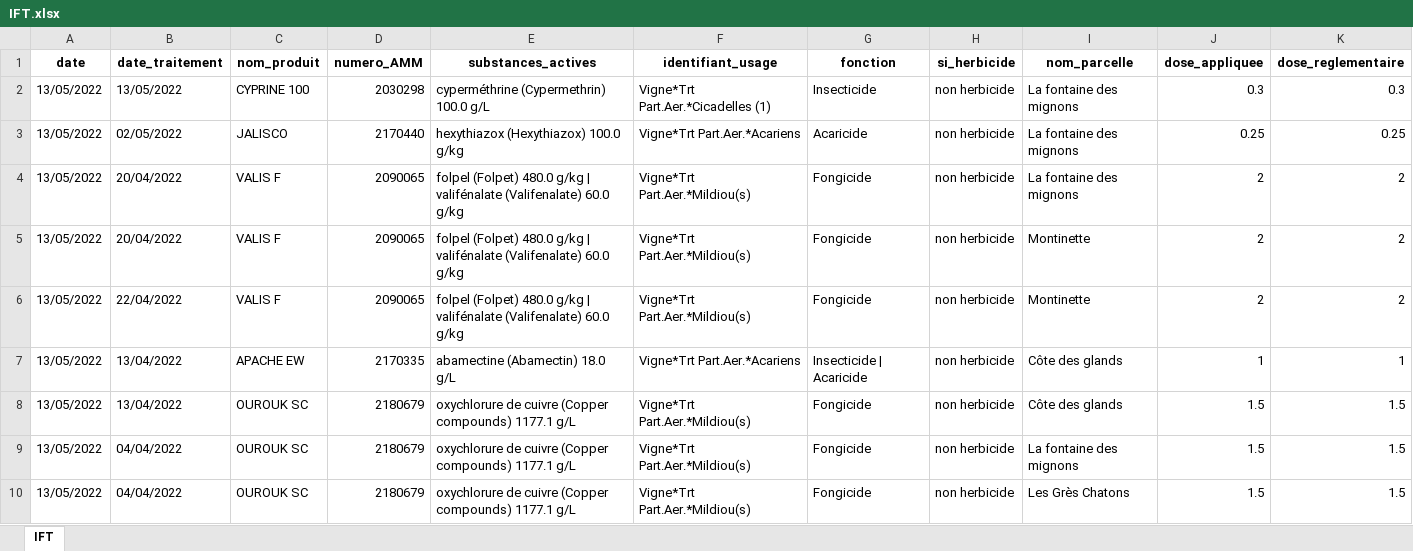
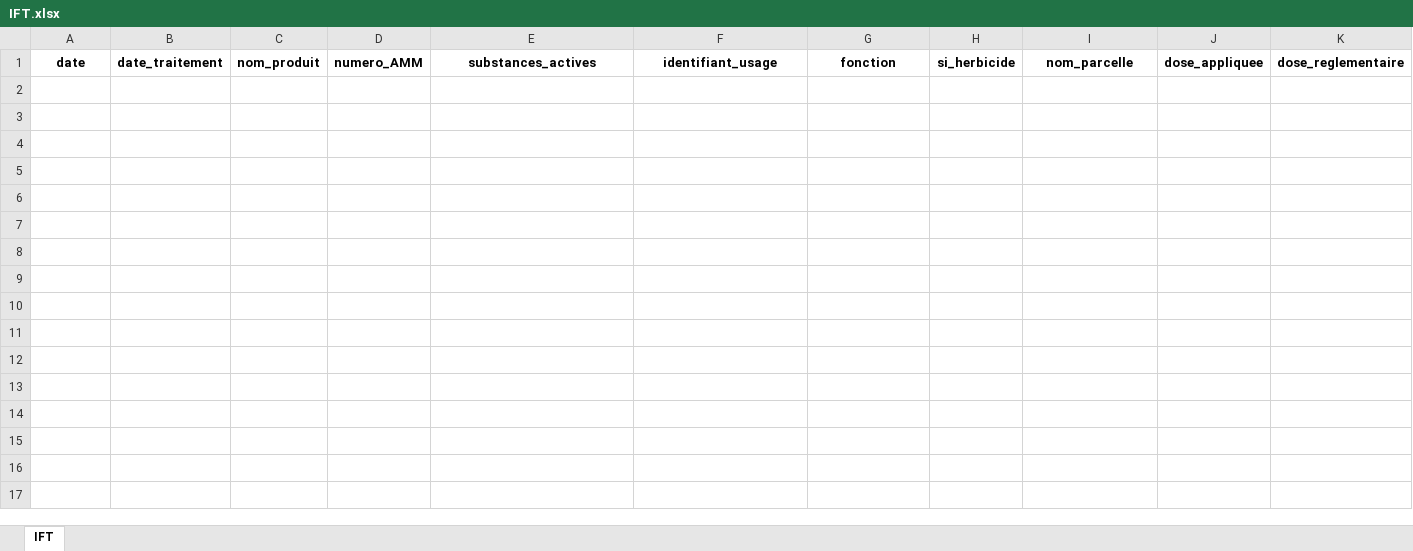
Before and after one commit to dougy147/IFT, an Excel workbook: IFT.xlsx, sheet IFT, drawn as a sheet; only a part is shown; values as stored, in another font and other column widths than the file's, no borders; rows hold the shown columns only; the diff covers the shown part only; the diff names each change by its address in the sheet, - before the commit and + after, or states it on an @@ line.

```diff
--- a/IFT.xlsx (sheet IFT)
+++ b/IFT.xlsx (sheet IFT)
-row 2: 13/05/2022 | 13/05/2022 | CYPRINE 100 | 2030298 | cyperméthrine (Cypermethrin) 100.0 g/L | Vigne*Trt Part.Aer.*Cicadelles (1) | Insecticide | non herbicide | La fontaine des mignons | 0.3 | 0.3
-row 3: 13/05/2022 | 02/05/2022 | JALISCO | 2170440 | hexythiazox (Hexythiazox) 100.0 g/kg | Vigne*Trt Part.Aer.*Acariens | Acaricide | non herbicide | La fontaine des mignons | 0.25 | 0.25
-row 4: 13/05/2022 | 20/04/2022 | VALIS F | 2090065 | folpel (Folpet) 480.0 g/kg | valifénalate (Valifenalate) 60.0 g/kg | Vigne*Trt Part.Aer.*Mildiou(s) | Fongicide | non herbicide | La fontaine des mignons | 2 | 2
-row 5: 13/05/2022 | 20/04/2022 | VALIS F | 2090065 | folpel (Folpet) 480.0 g/kg | valifénalate (Valifenalate) 60.0 g/kg | Vigne*Trt Part.Aer.*Mildiou(s) | Fongicide | non herbicide | Montinette | 2 | 2
-row 6: 13/05/2022 | 22/04/2022 | VALIS F | 2090065 | folpel (Folpet) 480.0 g/kg | valifénalate (Valifenalate) 60.0 g/kg | Vigne*Trt Part.Aer.*Mildiou(s) | Fongicide | non herbicide | Montinette | 2 | 2
-row 7: 13/05/2022 | 13/04/2022 | APACHE EW | 2170335 | abamectine (Abamectin) 18.0 g/L | Vigne*Trt Part.Aer.*Acariens | Insecticide | Acaricide | non herbicide | Côte des glands | 1 | 1
-row 8: 13/05/2022 | 13/04/2022 | OUROUK SC | 2180679 | oxychlorure de cuivre (Copper compounds) 1177.1 g/L | Vigne*Trt Part.Aer.*Mildiou(s) | Fongicide | non herbicide | Côte des glands | 1.5 | 1.5
-row 9: 13/05/2022 | 04/04/2022 | OUROUK SC | 2180679 | oxychlorure de cuivre (Copper compounds) 1177.1 g/L | Vigne*Trt Part.Aer.*Mildiou(s) | Fongicide | non herbicide | La fontaine des mignons | 1.5 | 1.5
-row 10: 13/05/2022 | 04/04/2022 | OUROUK SC | 2180679 | oxychlorure de cuivre (Copper compounds) 1177.1 g/L | Vigne*Trt Part.Aer.*Mildiou(s) | Fongicide | non herbicide | Les Grès Chatons | 1.5 | 1.5
```
Also changed, not shown: 10 removed rows elsewhere in this sheet, liste_parcelles.xlsx.
